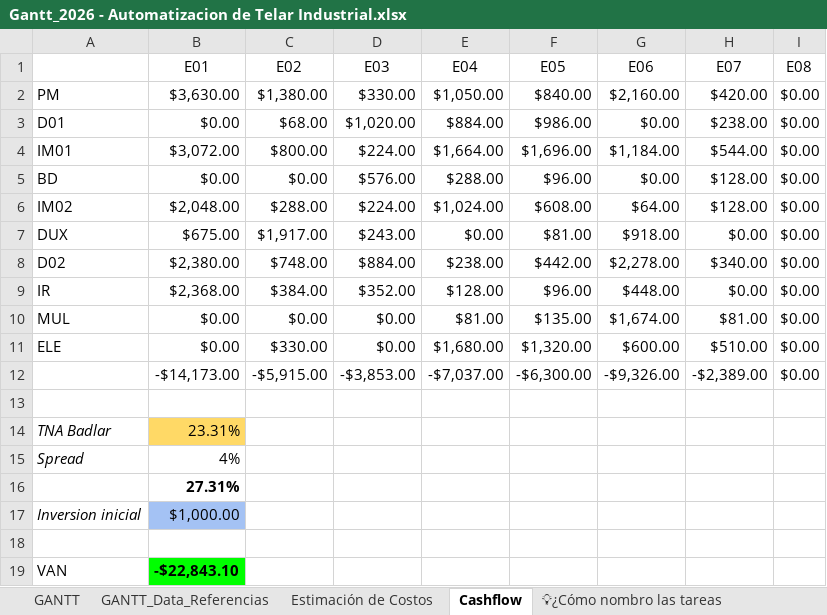
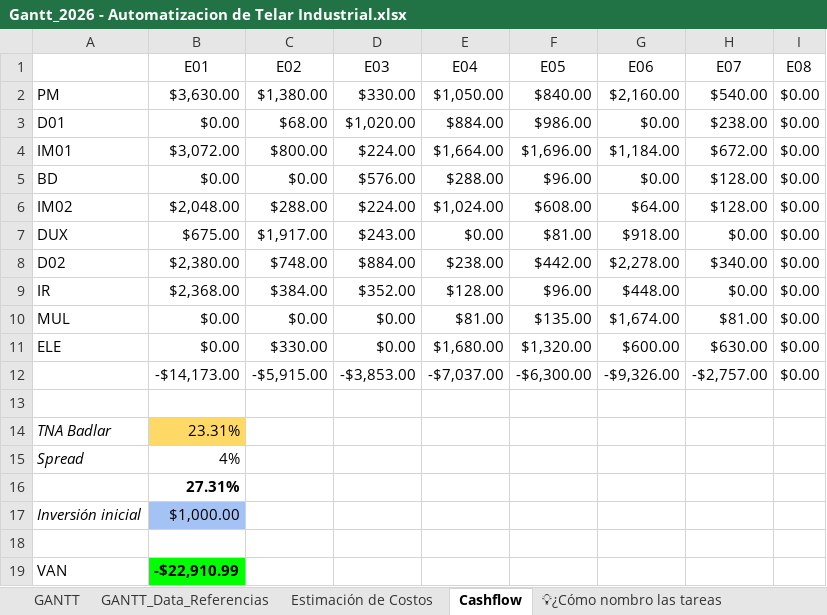
Before and after one commit to manfredojuanignacio08-prog/control_insercion_trama, an Excel workbook: documentacion_proyecto/Gantt_2026 - Automatizacion de Telar Industrial.xlsx, sheet Cashflow, drawn as a sheet; values as stored, in another font and other column widths than the file's, no borders; charts and pictures not drawn; the diff names each change by its address in the sheet, - before the commit and + after, or states it on an @@ line.

```diff
--- a/documentacion_proyecto/Gantt_2026 - Automatizacion de Telar Industrial.xlsx (sheet Cashflow)
+++ b/documentacion_proyecto/Gantt_2026 - Automatizacion de Telar Industrial.xlsx (sheet Cashflow)
-H2: $420.00
+H2: $540.00
-H4: $544.00
+H4: $672.00
-H11: $510.00
+H11: $630.00
-H12: -$2,389.00
+H12: -$2,757.00
-A17: Inversion inicial
+A17: Inversión inicial
-B19: -$22,843.10
+B19: -$22,910.99
```
Also changed, not shown: sheet Estimación de Costos, sheet GANTT_Data_Referencias, sheet GANTT, charts or pictures, documentacion_proyecto/Lista_de_componentes_Control_Trama.xlsx, 1 other file.
